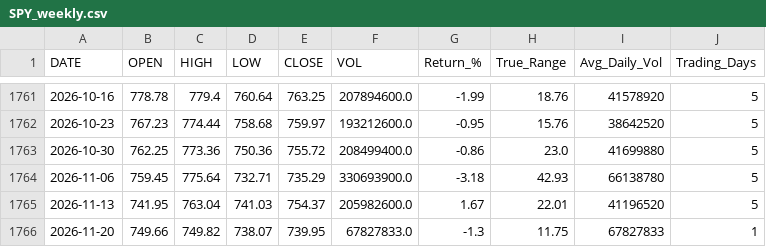
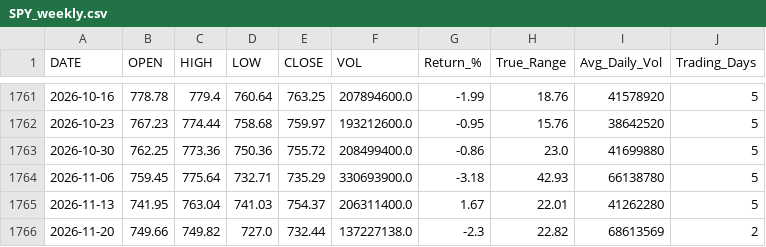
Before and after one commit to timkosuge/SPY-TRACKER-V3, a CSV file: data/SPY_weekly.csv, drawn as a sheet; only a part is shown, gaps mark what is left out.

```diff
--- a/data/SPY_weekly.csv
+++ b/data/SPY_weekly.csv
@@ -1764,3 +1764,3 @@ DATE,OPEN,HIGH,LOW,CLOSE,VOL,Return_%,True_Range,Avg_Daily_Vol,Trading_Days
 2026-11-06,759.45,775.64,732.71,735.29,330693900.0,-3.18,42.93,66138780,5
-2026-11-13,741.95,763.04,741.03,754.37,205982600.0,1.67,22.01,41196520,5
-2026-11-20,749.66,749.82,738.07,739.95,67827833.0,-1.3,11.75,67827833,1
+2026-11-13,741.95,763.04,741.03,754.37,206311400.0,1.67,22.01,41262280,5
+2026-11-20,749.66,749.82,727.0,732.44,137227138.0,-2.3,22.82,68613569,2
```
Also changed, not shown: data/SPY_monthly.csv, data/SPY_yearly.csv, 29 other files.
